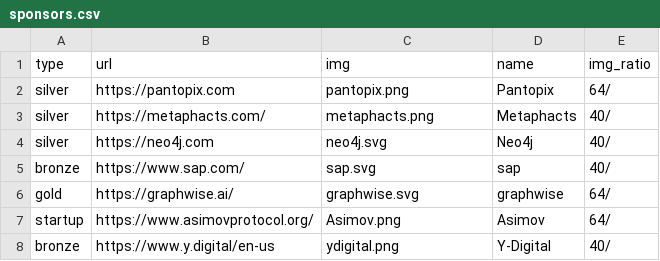
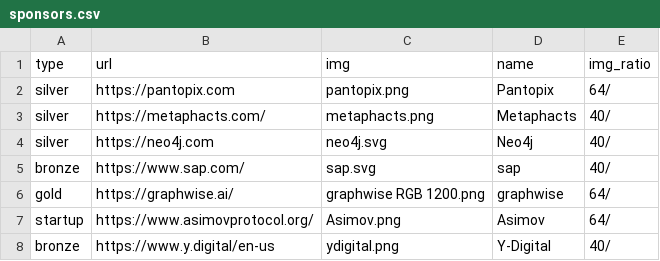
Before and after one commit to SEMANTiCS-org/2026-semantics-org.github.io, a CSV file: content/sponsors.csv, drawn as a sheet.

Commit message:
feat(sponsors): add gold sponsors

```diff
--- a/content/sponsors.csv
+++ b/content/sponsors.csv
@@ -5,3 +5,3 @@ silver,https://neo4j.com,neo4j.svg,Neo4j,40/
 bronze,https://www.sap.com/,sap.svg,sap,40/
-gold,https://graphwise.ai/,graphwise.svg,graphwise,64/
+gold,https://graphwise.ai/,"graphwise RGB  1200.png",graphwise,64/
 startup,https://www.asimovprotocol.org/,Asimov.png,Asimov,64/
```
Also changed, not shown: content/organizers.csv, content/partners.csv, 5 other files.
